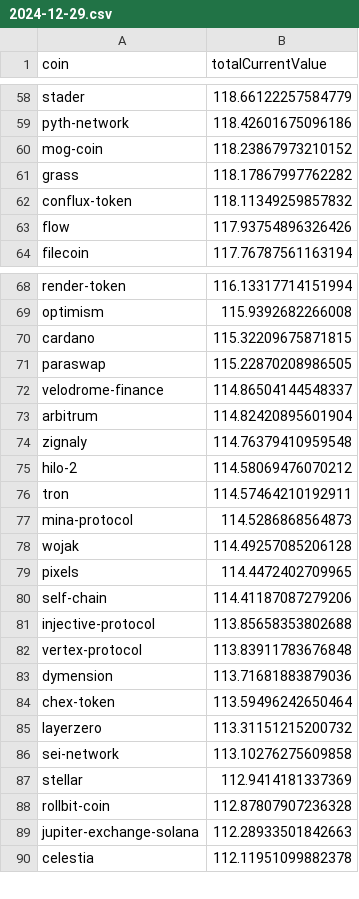
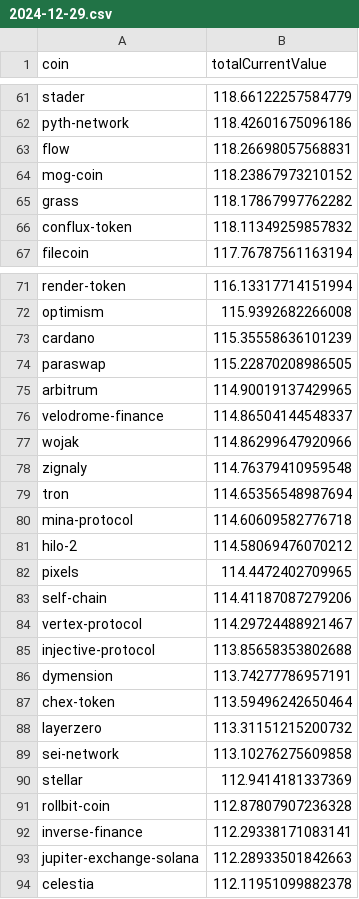
Before and after one commit to 0xmountaintop/coin-strength, a CSV file: results/2024/12/2024-12-29.csv, drawn as a sheet; only a part is shown, gaps mark what is left out; the diff covers the shown part only.

```diff
--- a/results/2024/12/2024-12-29.csv
+++ b/results/2024/12/2024-12-29.csv
@@ -59,2 +62,3 @@ stader,118.66122257584779
 pyth-network,118.42601675096186
+flow,118.26698057568831
 mog-coin,118.23867973210152
@@ -62,3 +66,2 @@ grass,118.17867997762282
 conflux-token,118.11349259857832
-flow,117.93754896326426
 filecoin,117.76787561163194
@@ -69,16 +72,16 @@ render-token,116.13317714151994
 optimism,115.9392682266008
-cardano,115.32209675871815
+cardano,115.35558636101239
 paraswap,115.22870208986505
+arbitrum,114.90019137429965
 velodrome-finance,114.86504144548337
-arbitrum,114.82420895601904
+wojak,114.86299647920966
 zignaly,114.76379410959548
+tron,114.65356548987694
+mina-protocol,114.60609582776718
 hilo-2,114.58069476070212
-tron,114.57464210192911
-mina-protocol,114.5286868564873
-wojak,114.49257085206128
 pixels,114.4472402709965
 self-chain,114.41187087279206
+vertex-protocol,114.29724488921467
 injective-protocol,113.85658353802688
-vertex-protocol,113.83911783676848
-dymension,113.71681883879036
+dymension,113.74277786957191
 chex-token,113.59496242650464
@@ -88,2 +91,3 @@ stellar,112.9414181337369
 rollbit-coin,112.87807907236328
+inverse-finance,112.29338171083141
 jupiter-exchange-solana,112.28933501842663
```
Also changed, not shown: 18 added rows, 15 removed rows and 34 edited cells elsewhere in this file.
